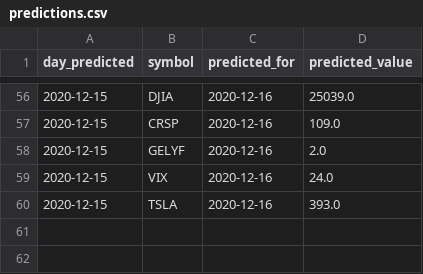
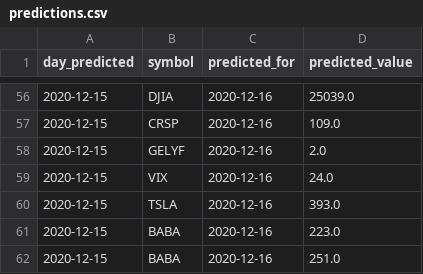
Before and after one commit to UkiDLucas/MarketIndicators.jl, a CSV file: src/DATA/predictions.csv, drawn as a sheet; only a part is shown, gaps mark what is left out.

```diff
--- a/src/DATA/predictions.csv
+++ b/src/DATA/predictions.csv
@@ -60 +60,3 @@ day_predicted, symbol, predicted_for, predicted_value
 2020-12-15,TSLA,2020-12-16,393.0
+2020-12-15,BABA,2020-12-16,223.0
+2020-12-15,BABA,2020-12-16,251.0
```
Also changed, not shown: src/DATA/Indicators.csv, src/DATA/original/NRMGX.csv, 15 other files.
